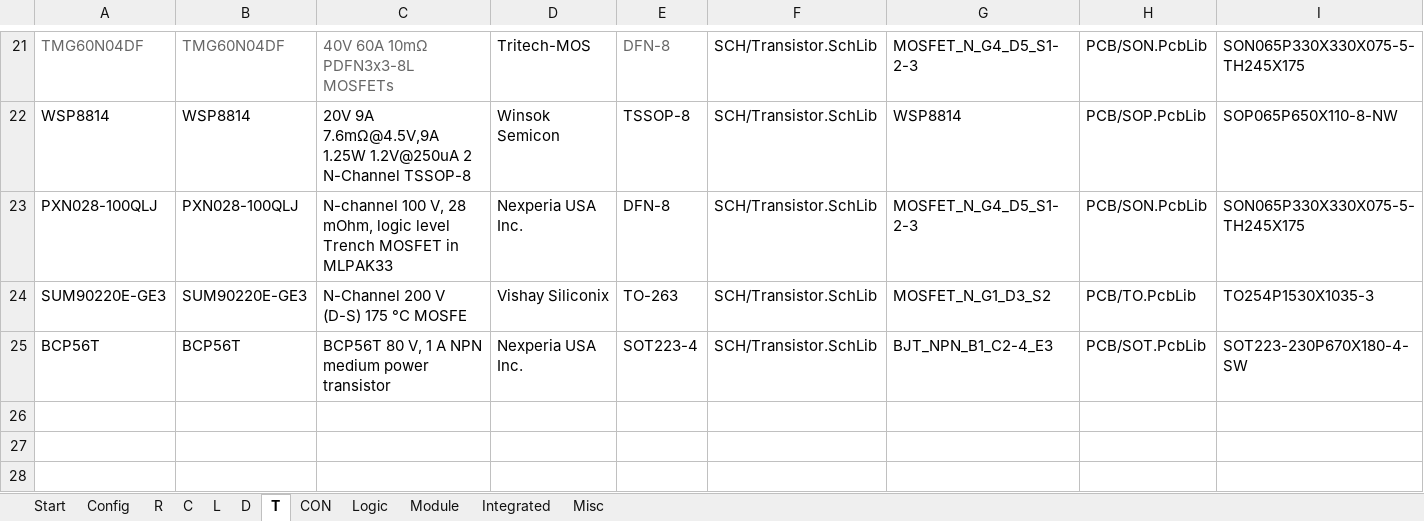
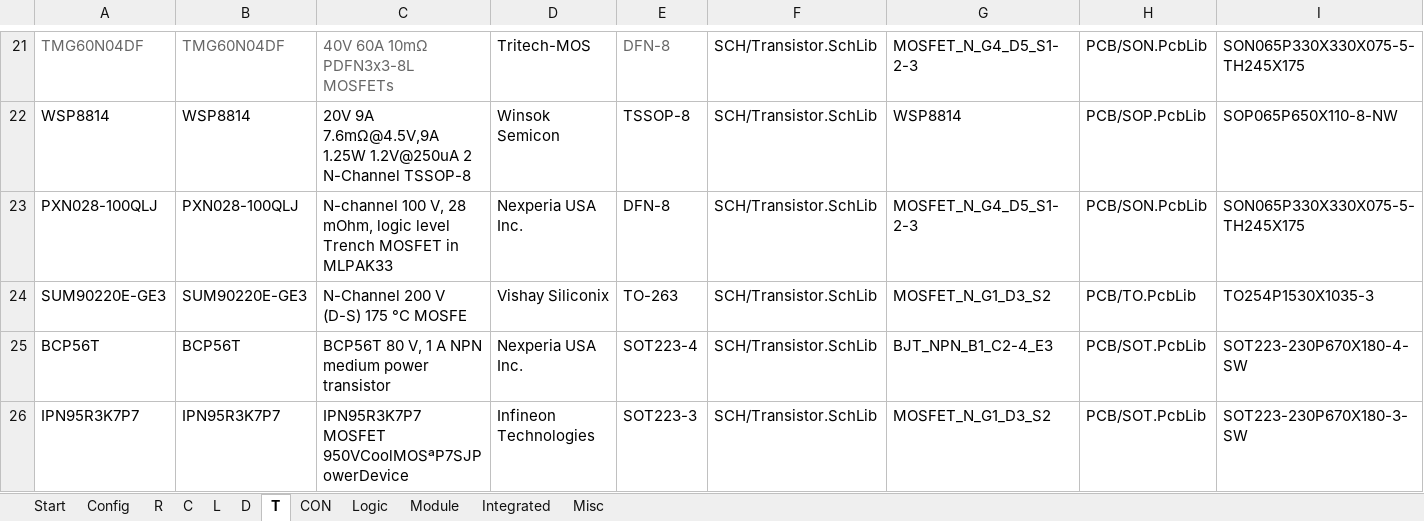
Before and after one commit to daniw/altium_lib, an Excel workbook: daniw_altium_lib.xlsx, sheet T, drawn as a sheet; only a part is shown, gaps mark what is left out; values as stored, in another font and other column widths than the file's, no borders; rows hold the shown columns only; the diff names each change by its address in the sheet, - before the commit and + after, or states it on an @@ line.

```diff
--- a/daniw_altium_lib.xlsx (sheet T)
+++ b/daniw_altium_lib.xlsx (sheet T)
+row 26: IPN95R3K7P7 | IPN95R3K7P7 | IPN95R3K7P7 MOSFET 950VCoolMOSªP7SJPowerDevice | Infineon Technologies | SOT223-3 | SCH/Transistor.SchLib | MOSFET_N_G1_D3_S2 | PCB/SOT.PcbLib | SOT223-230P670X180-3-SW
```
Also changed, not shown: 2 other files.
